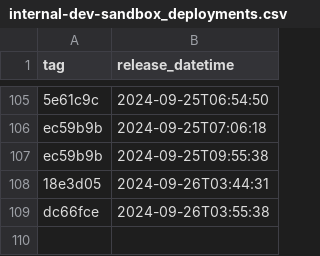
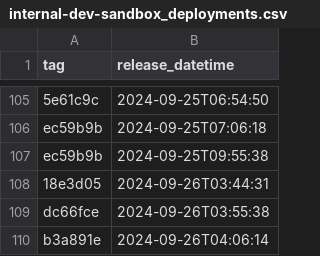
Before and after one commit to NHSDigital/prescriptionsforpatients, a CSV file: _data/internal-dev-sandbox_deployments.csv, drawn as a sheet; only a part is shown, gaps mark what is left out; the diff names each change by its address in the sheet, - before the commit and + after, or states it on an @@ line.

```diff
--- a/_data/internal-dev-sandbox_deployments.csv
+++ b/_data/internal-dev-sandbox_deployments.csv
+row 110: b3a891e | 2024-09-26T04:06:14
```
Also changed, not shown: 1 other file.
